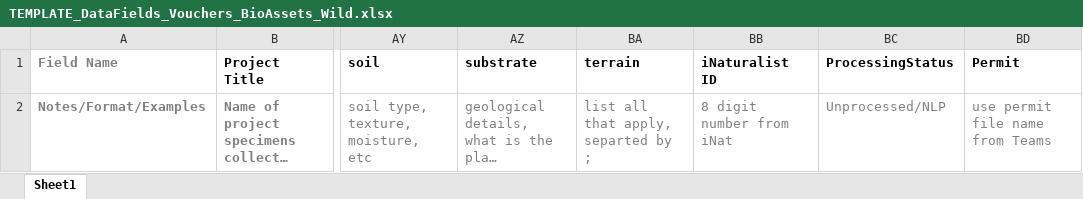
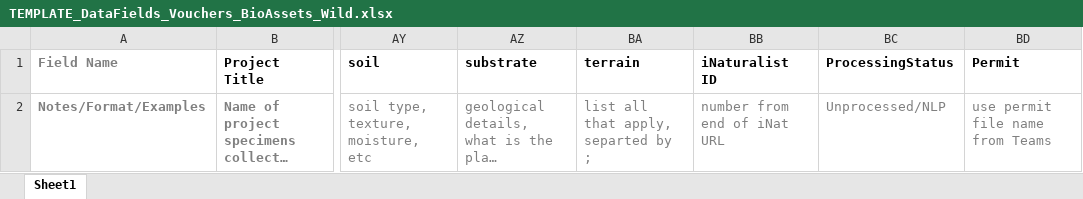
Before and after one commit to DenverBotanicGardens/interactiveGuide, an Excel workbook: assets/resources/TEMPLATE_DataFields_Vouchers_BioAssets_Wild.xlsx, sheet Sheet1, drawn as a sheet; only a part is shown, gaps mark what is left out; long unchanged cells end in …; values as stored, in another font and other column widths than the file's, no borders; the diff names each change by its address in the sheet, - before the commit and + after, or states it on an @@ line.

Commit message:
another update to khd data template

```diff
--- a/assets/resources/TEMPLATE_DataFields_Vouchers_BioAssets_Wild.xlsx (sheet Sheet1)
+++ b/assets/resources/TEMPLATE_DataFields_Vouchers_BioAssets_Wild.xlsx (sheet Sheet1)
-BB2 (iNaturalist ID): 8 digit number from iNat
+BB2 (iNaturalist ID): number from end of iNat URL
```
